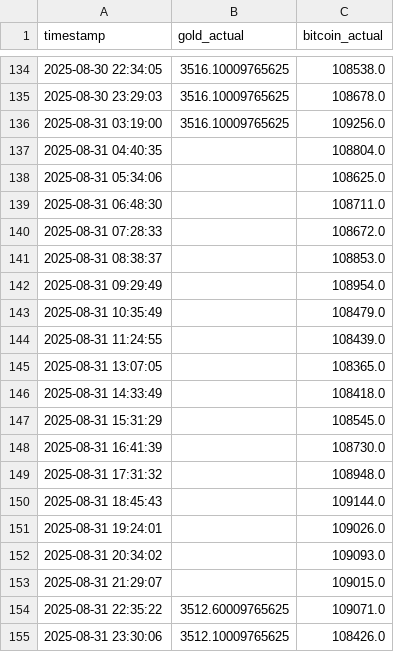
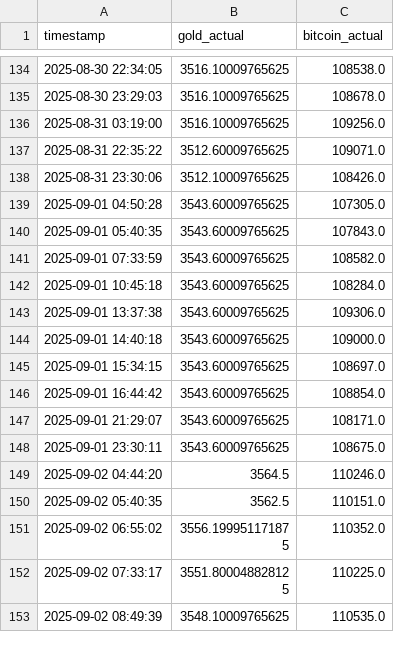
Before and after one commit to mehernsiri-cloud/gold-bitcoin-matrix, a CSV file: data/actual_data.csv, drawn as a sheet; only a part is shown, gaps mark what is left out; the shorter side is filled out with more unchanged rows; the diff covers the shown part only; the diff names each change by its address in the sheet, - before the commit and + after, or states it on an @@ line.

Commit message:
Update actual_data.csv

```diff
--- a/data/actual_data.csv
+++ b/data/actual_data.csv
-row 137: 2025-08-31 04:40:35 |  | 108804.0
-row 138: 2025-08-31 05:34:06 |  | 108625.0
-row 139: 2025-08-31 06:48:30 |  | 108711.0
-row 140: 2025-08-31 07:28:33 |  | 108672.0
-row 141: 2025-08-31 08:38:37 |  | 108853.0
-row 142: 2025-08-31 09:29:49 |  | 108954.0
-row 143: 2025-08-31 10:35:49 |  | 108479.0
-row 144: 2025-08-31 11:24:55 |  | 108439.0
-row 145: 2025-08-31 13:07:05 |  | 108365.0
-row 146: 2025-08-31 14:33:49 |  | 108418.0
-row 147: 2025-08-31 15:31:29 |  | 108545.0
-row 148: 2025-08-31 16:41:39 |  | 108730.0
-row 149: 2025-08-31 17:31:32 |  | 108948.0
-row 150: 2025-08-31 18:45:43 |  | 109144.0
-row 151: 2025-08-31 19:24:01 |  | 109026.0
-row 152: 2025-08-31 20:34:02 |  | 109093.0
-row 153: 2025-08-31 21:29:07 |  | 109015.0
```
Also changed, not shown: 11 removed rows elsewhere in this file.
